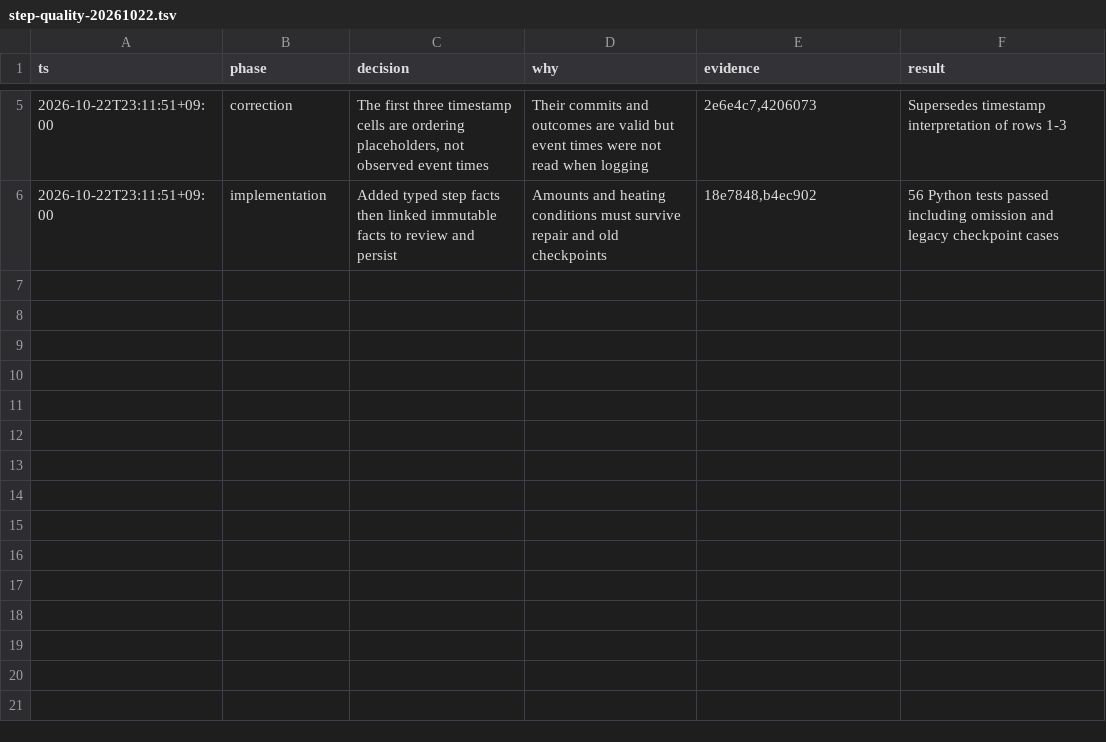
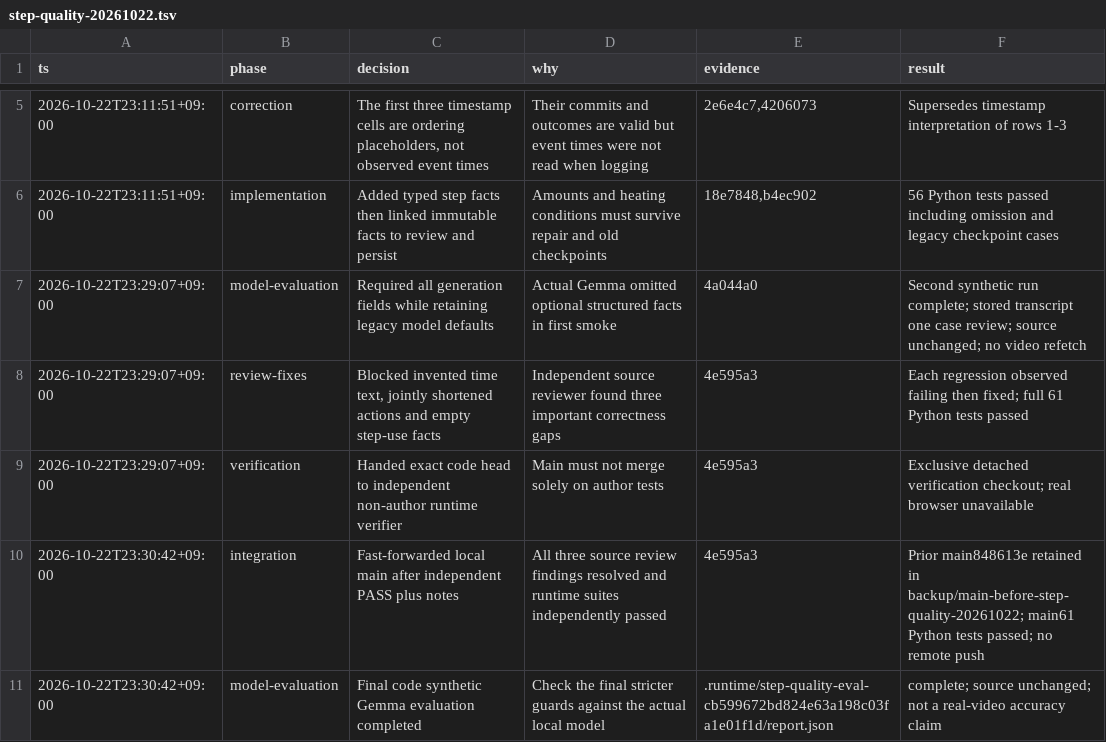
Before and after one commit to Jihye9777/recipe_app, a TSV file: .audit/step-quality-20261022.tsv, drawn as a sheet; only a part is shown, gaps mark what is left out; the diff names each change by its address in the sheet, - before the commit and + after, or states it on an @@ line.

```diff
--- a/.audit/step-quality-20261022.tsv
+++ b/.audit/step-quality-20261022.tsv
+row 7: 2026-10-22T23:29:07+09:00 | model-evaluation | Required all generation fields while retaining legacy model defaults | Actual Gemma omitted optional structured facts in first smoke | 4a044a0 | Second synthetic run complete; stored transcript one case review; source unchanged; no video refetch
+row 8: 2026-10-22T23:29:07+09:00 | review-fixes | Blocked invented time text, jointly shortened actions and empty step-use facts | Independent source reviewer found three important correctness gaps | 4e595a3 | Each regression observed failing then fixed; full 61 Python tests passed
+row 9: 2026-10-22T23:29:07+09:00 | verification | Handed exact code head to independent non-author runtime verifier | Main must not merge solely on author tests | 4e595a3 | Exclusive detached verification checkout; real browser unavailable
+row 10: 2026-10-22T23:30:42+09:00 | integration | Fast-forwarded local main after independent PASS plus notes | All three source review findings resolved and runtime suites independently passed | 4e595a3 | Prior main848613e retained in backup/main-before-step-quality-20261022; main61 Python tests passed; no remote push
+row 11: 2026-10-22T23:30:42+09:00 | model-evaluation | Final code synthetic Gemma evaluation completed | Check the final stricter guards against the actual local model | .runtime/step-quality-eval-cb599672bd824e63a198c03fa1e01f1d/report.json | complete; source unchanged; not a real-video accuracy claim
```
Also changed, not shown: 3 other files.
